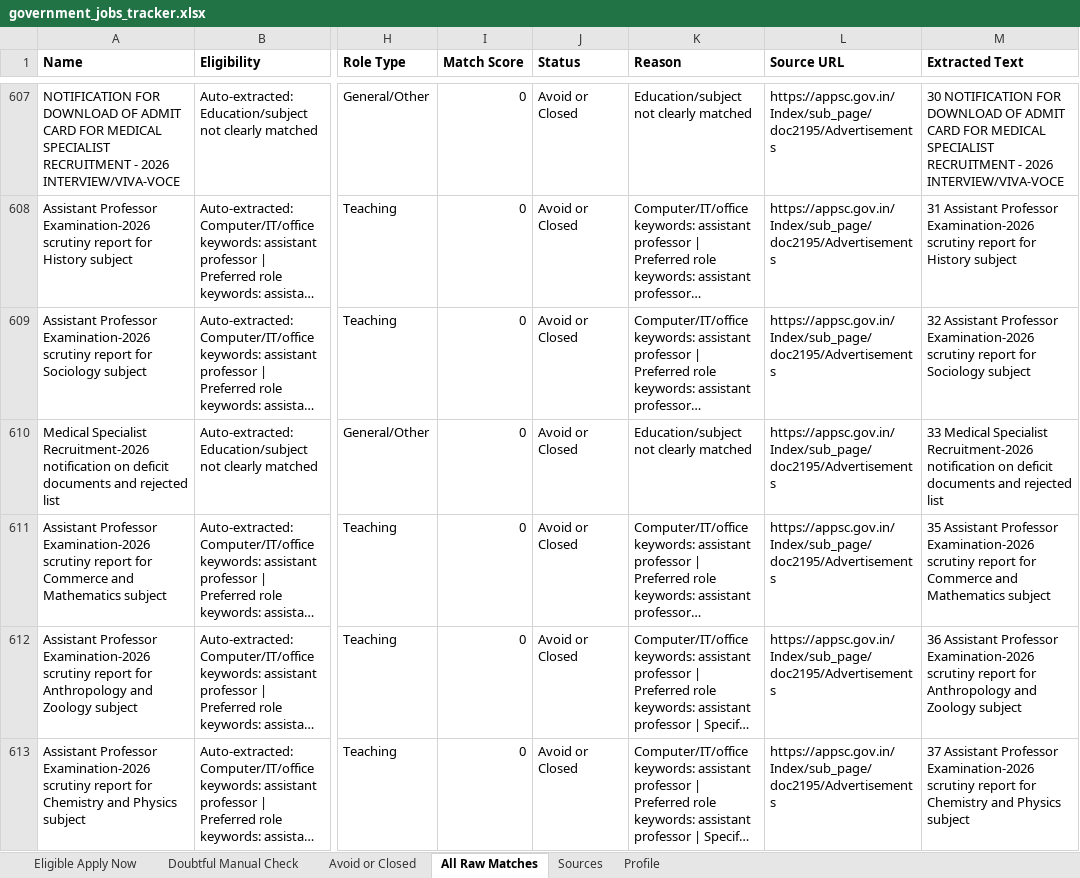
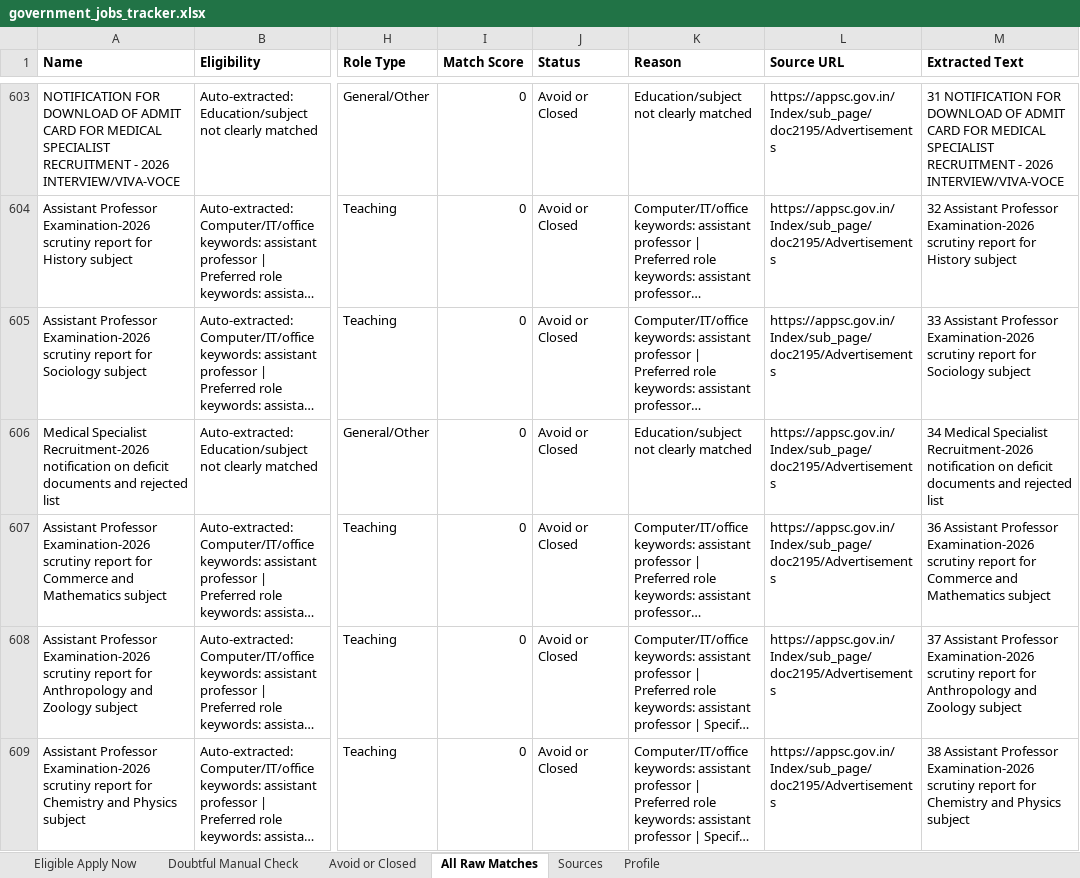
Before and after one commit to cshemant/LearnWithHemant, an Excel workbook: jobs/government_jobs_tracker.xlsx, sheet All Raw Matches, drawn as a sheet; only a part is shown, gaps mark what is left out; long unchanged cells end in …; values as stored, in another font and other column widths than the file's, no borders; addresses are those after the commit; the diff covers the shown part only; the diff names each change by its address in the sheet, - before the commit and + after, or states it on an @@ line.

```diff
--- a/jobs/government_jobs_tracker.xlsx (sheet All Raw Matches)
+++ b/jobs/government_jobs_tracker.xlsx (sheet All Raw Matches)
-M603 (Extracted Text): 30 NOTIFICATION FOR…
+M603 (Extracted Text): 31 NOTIFICATION FOR…
-M604 (Extracted Text): 31 Assistant Professor…
+M604 (Extracted Text): 32 Assistant Professor…
-M605 (Extracted Text): 32 Assistant Professor…
+M605 (Extracted Text): 33 Assistant Professor…
-M606 (Extracted Text): 33 Medical Specialist…
+M606 (Extracted Text): 34 Medical Specialist…
-M607 (Extracted Text): 35 Assistant Professor…
+M607 (Extracted Text): 36 Assistant Professor…
-M608 (Extracted Text): 36 Assistant Professor…
+M608 (Extracted Text): 37 Assistant Professor…
-M609 (Extracted Text): 37 Assistant Professor…
+M609 (Extracted Text): 38 Assistant Professor…
```
Also changed, not shown: 1 added row, 5 removed rows, 1 moved row and 311 edited cells elsewhere in this sheet, sheet Avoid or Closed, sheet Doubtful Manual Check, 34 other files.
